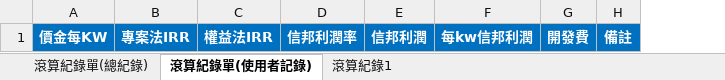
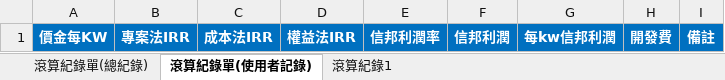
Before and after one commit to platypus0103/excel-agent-demo, an Excel workbook: Excel Generic Template/excel公版.xlsx, sheet 滾算紀錄單(使用者記錄), drawn as a sheet; values as stored, in another font and other column widths than the file's, no borders; the diff names each change by its address in the sheet, - before the commit and + after, or states it on an @@ line.

```diff
--- a/Excel Generic Template/excel公版.xlsx (sheet 滾算紀錄單(使用者記錄))
+++ b/Excel Generic Template/excel公版.xlsx (sheet 滾算紀錄單(使用者記錄))
+column C, row 1: 成本法IRR
```
Also changed, not shown: 16 other files.
